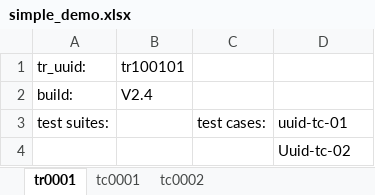
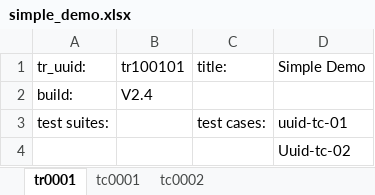
Before and after one commit to StatCan/tass-ssat, an Excel workbook: examples/demo/simple_demo.xlsx, sheet tr0001, drawn as a sheet; values as stored, in another font and other column widths than the file's, no borders; the diff names each change by its address in the sheet, - before the commit and + after, or states it on an @@ line.

Commit message:
updated demo files.

```diff
--- a/examples/demo/simple_demo.xlsx (sheet tr0001)
+++ b/examples/demo/simple_demo.xlsx (sheet tr0001)
-C1: (empty)
+C1: title:
-D1: (empty)
+D1: Simple Demo
```
Also changed, not shown: sheet tc0002, sheet tc0001, 1 other file.
